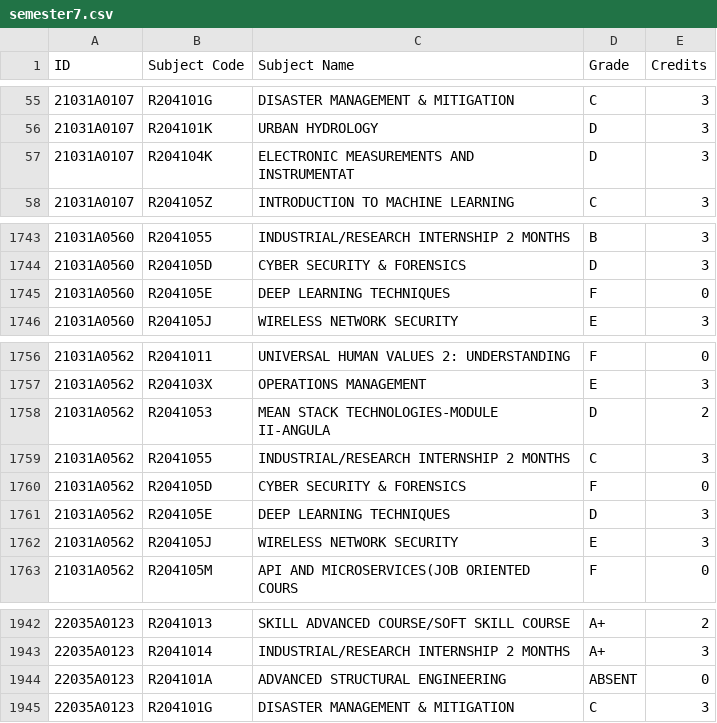
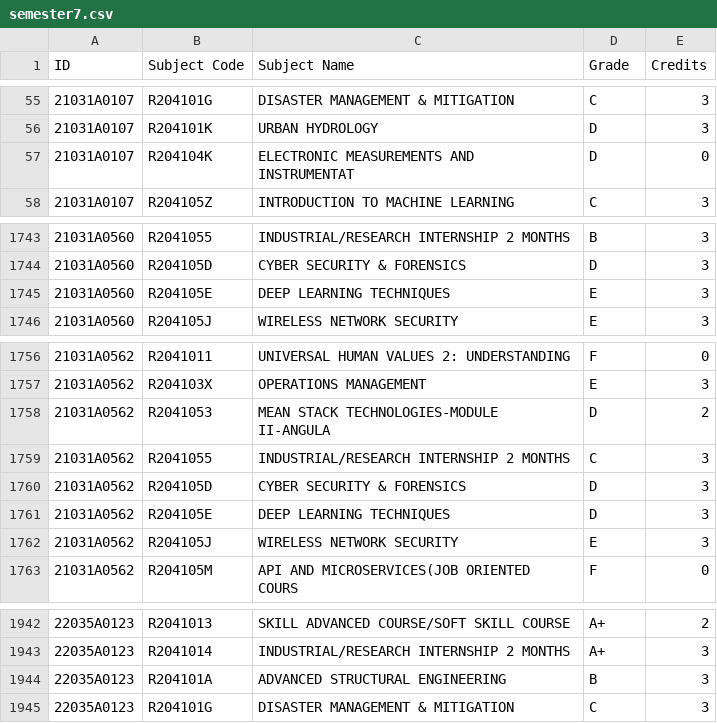
Before and after one commit to rsrsp21/StudentResultPortal-1, a CSV file: data/semesters/2021/semester7.csv, drawn as a sheet; only a part is shown, gaps mark what is left out; the diff covers the shown part only.

```diff
--- a/data/semesters/2021/semester7.csv
+++ b/data/semesters/2021/semester7.csv
@@ -56,3 +56,3 @@ ID,Subject Code,Subject Name,Grade,Credits
 21031A0107,R204101K,URBAN HYDROLOGY,D,3
-21031A0107,R204104K,ELECTRONIC MEASUREMENTS AND INSTRUMENTAT,D,3
+21031A0107,R204104K,ELECTRONIC MEASUREMENTS AND INSTRUMENTAT,D,0
 21031A0107,R204105Z,INTRODUCTION TO MACHINE LEARNING,C,3
@@ -1744,3 +1744,3 @@ ID,Subject Code,Subject Name,Grade,Credits
 21031A0560,R204105D,CYBER SECURITY & FORENSICS,D,3
-21031A0560,R204105E,DEEP LEARNING TECHNIQUES,F,0
+21031A0560,R204105E,DEEP LEARNING TECHNIQUES,E,3
 21031A0560,R204105J,WIRELESS NETWORK SECURITY,E,3
@@ -1759,3 +1759,3 @@ ID,Subject Code,Subject Name,Grade,Credits
 21031A0562,R2041055,INDUSTRIAL/RESEARCH INTERNSHIP 2 MONTHS,C,3
-21031A0562,R204105D,CYBER SECURITY & FORENSICS,F,0
+21031A0562,R204105D,CYBER SECURITY & FORENSICS,D,3
 21031A0562,R204105E,DEEP LEARNING TECHNIQUES,D,3
@@ -1943,3 +1943,3 @@ ID,Subject Code,Subject Name,Grade,Credits
 22035A0123,R2041014,INDUSTRIAL/RESEARCH INTERNSHIP 2 MONTHS,A+,3
-22035A0123,R204101A,ADVANCED STRUCTURAL ENGINEERING,ABSENT,0
+22035A0123,R204101A,ADVANCED STRUCTURAL ENGINEERING,B,3
 22035A0123,R204101G,DISASTER MANAGEMENT & MITIGATION,C,3
```
Also changed, not shown: 32 edited cells elsewhere in this file, data/cgpa_data_2021.csv.
